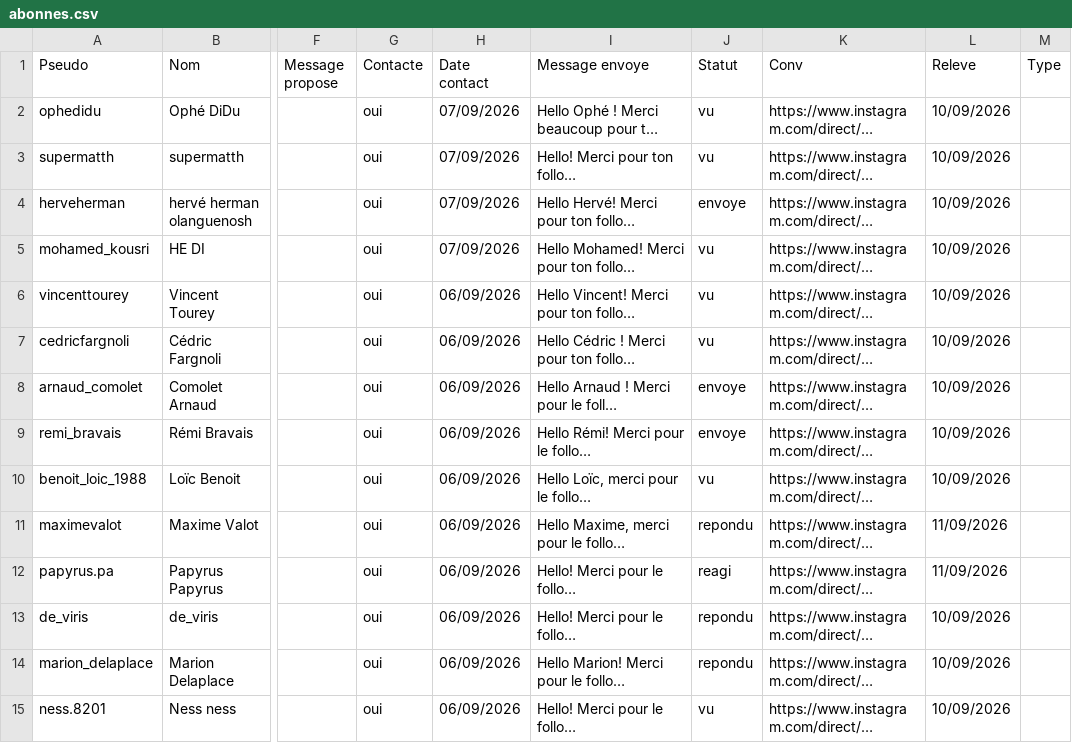
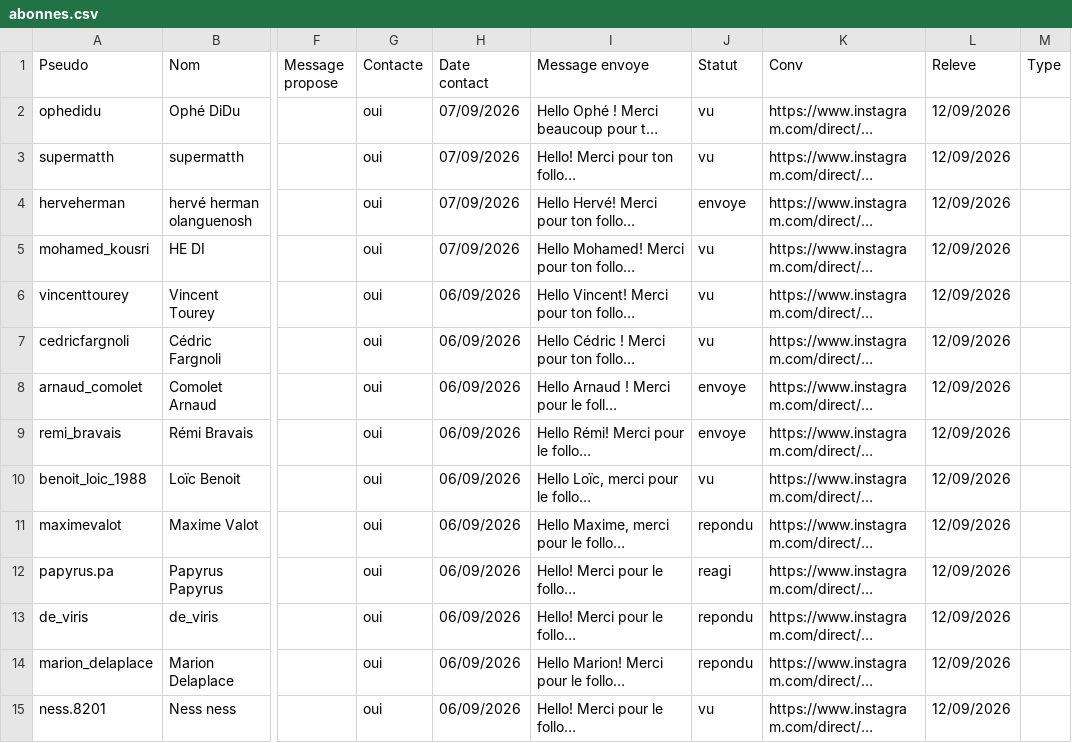
Before and after one commit to alexyoucompte99-lang/console-prospection-lauric, a CSV file: data/abonnes.csv, drawn as a sheet; only a part is shown, gaps mark what is left out; long unchanged cells end in …; the diff covers the shown part only; the diff names each change by its address in the sheet, - before the commit and + after, or states it on an @@ line.

```diff
--- a/data/abonnes.csv
+++ b/data/abonnes.csv
-L2:L10 (Releve): 10/09/2026
+L2:L10 (Releve): 12/09/2026
-L11:L12 (Releve): 11/09/2026
+L11:L12 (Releve): 12/09/2026
-L13:L15 (Releve): 10/09/2026
+L13:L15 (Releve): 12/09/2026
```
Also changed, not shown: 48 edited cells elsewhere in this file, data/insta-activite.csv, 4 other files.
